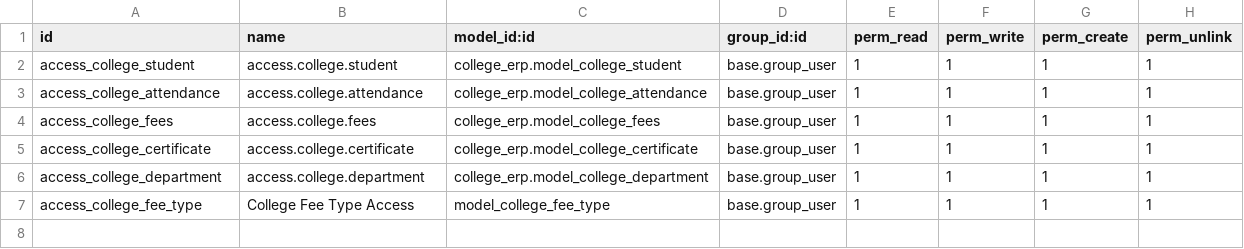
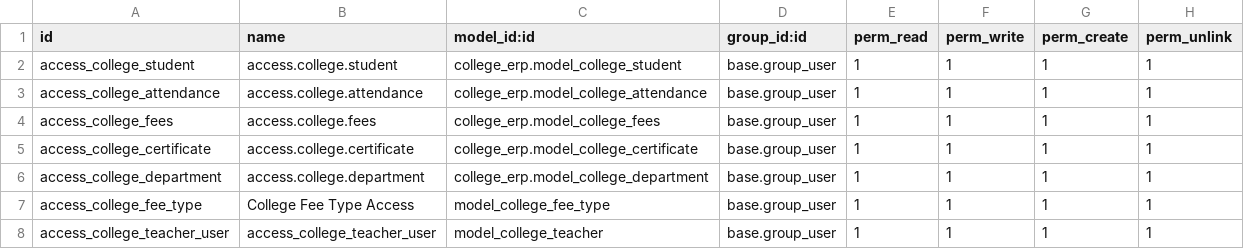
Before and after one commit to mohamadabbas963/odoo19-college-erp, a CSV file: custom_addons/college_erp/security/ir.model.access.csv, drawn as a sheet; the diff names each change by its address in the sheet, - before the commit and + after, or states it on an @@ line.

Commit message:
Enhance student image display, update Kanban and form views, add teacher model changes

```diff
--- a/custom_addons/college_erp/security/ir.model.access.csv
+++ b/custom_addons/college_erp/security/ir.model.access.csv
+row 8: access_college_teacher_user | access_college_teacher_user | model_college_teacher | base.group_user | 1 | 1 | 1 | 1
```
Also changed, not shown: 7 other files.
